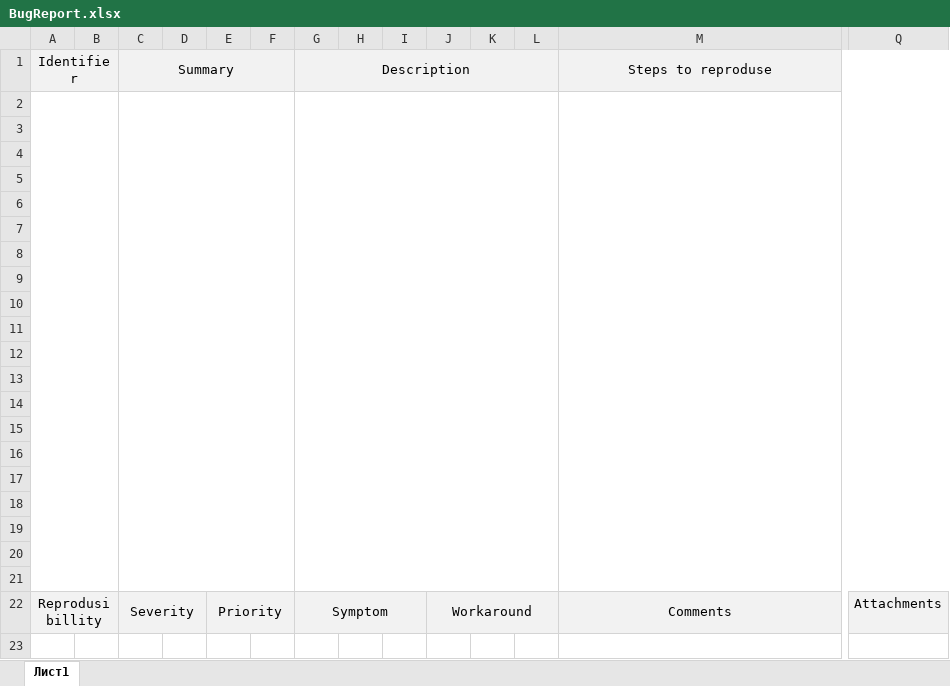
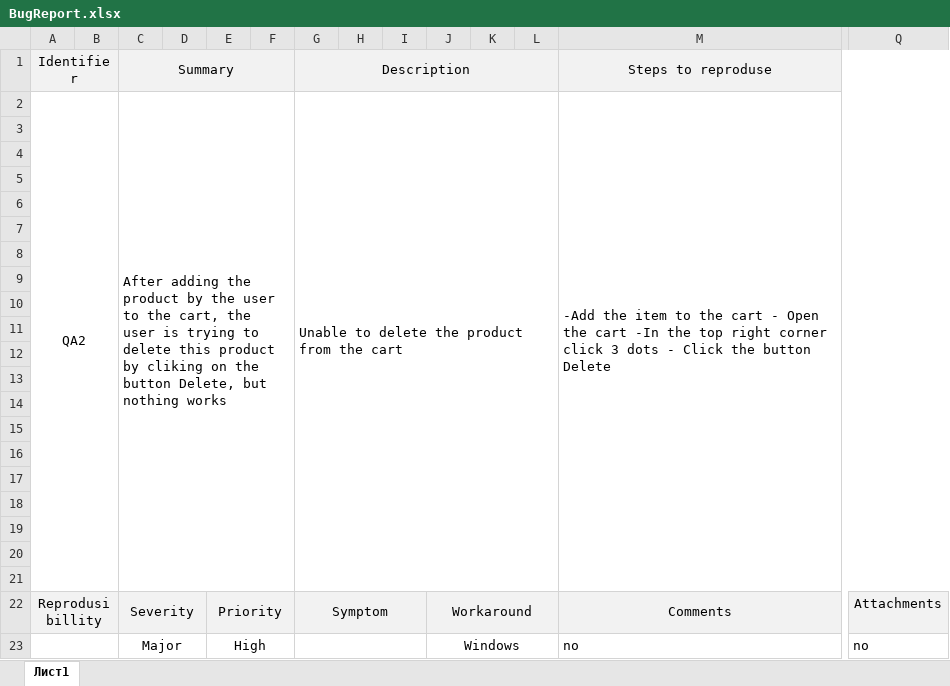
Before and after one commit to Margarita220809/Secondgit, an Excel workbook: bug_report/BugReport.xlsx, sheet Лист1, drawn as a sheet; only a part is shown, gaps mark what is left out; values as stored, in another font and other column widths than the file's, no borders; rows hold the shown columns only; the diff names each change by its address in the sheet, - before the commit and + after, or states it on an @@ line.

Commit message:
the file edit

```diff
--- a/bug_report/BugReport.xlsx (sheet Лист1)
+++ b/bug_report/BugReport.xlsx (sheet Лист1)
-row 2: (empty)
+row 2: QA2 |  | After adding the product by the user to the cart, the user is trying to delete this product by cliking on the button Delete, but nothing works |  |  |  | Unable to delete the product from the cart |  |  |  |  |  | -Add the item to the cart - Open the cart -In the top right corner click 3 dots - Click the button Delete
+row 23:  |  | Major |  | High |  |  |  |  | Windows |  |  | no | no
```
